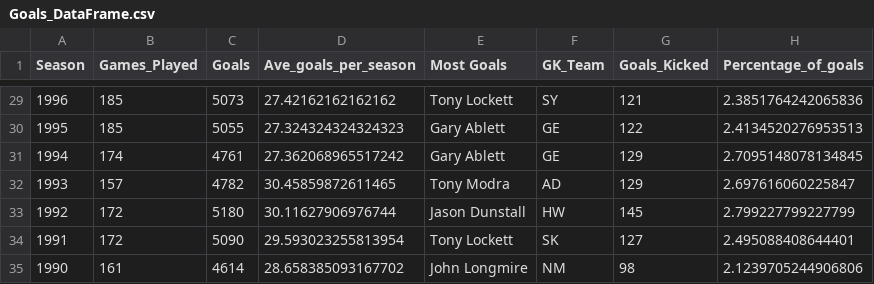
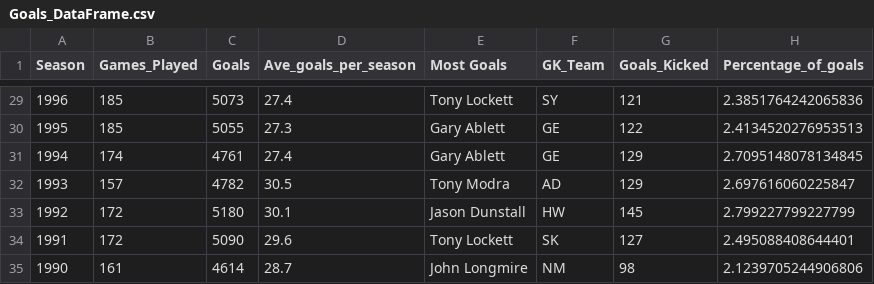
Before and after one commit to TroyFoote/AFL_2023_Statistical_Analysis, a CSV file: created_files/Goals_DataFrame.csv, drawn as a sheet; only a part is shown, gaps mark what is left out; the diff covers the shown part only.

```diff
--- a/created_files/Goals_DataFrame.csv
+++ b/created_files/Goals_DataFrame.csv
@@ -29,7 +29,7 @@ Season,Games_Played,Goals,Ave_goals_per_season,Most Goals,GK_Team,Goals_Kicked,P
-1996,185,5073,27.42162162162162,Tony Lockett,SY,121,2.3851764242065836
-1995,185,5055,27.324324324324323,Gary Ablett,GE,122,2.4134520276953513
-1994,174,4761,27.362068965517242,Gary Ablett,GE,129,2.7095148078134845
-1993,157,4782,30.45859872611465,Tony Modra,AD,129,2.697616060225847
-1992,172,5180,30.11627906976744,Jason Dunstall,HW,145,2.799227799227799
-1991,172,5090,29.593023255813954,Tony Lockett,SK,127,2.495088408644401
-1990,161,4614,28.658385093167702,John Longmire,NM,98,2.1239705244906806
+1996,185,5073,27.4,Tony Lockett,SY,121,2.3851764242065836
+1995,185,5055,27.3,Gary Ablett,GE,122,2.4134520276953513
+1994,174,4761,27.4,Gary Ablett,GE,129,2.7095148078134845
+1993,157,4782,30.5,Tony Modra,AD,129,2.697616060225847
+1992,172,5180,30.1,Jason Dunstall,HW,145,2.799227799227799
+1991,172,5090,29.6,Tony Lockett,SK,127,2.495088408644401
+1990,161,4614,28.7,John Longmire,NM,98,2.1239705244906806
```
Also changed, not shown: 26 edited cells elsewhere in this file, created_files/Disposals_DataFrame.csv, 9 other files.
